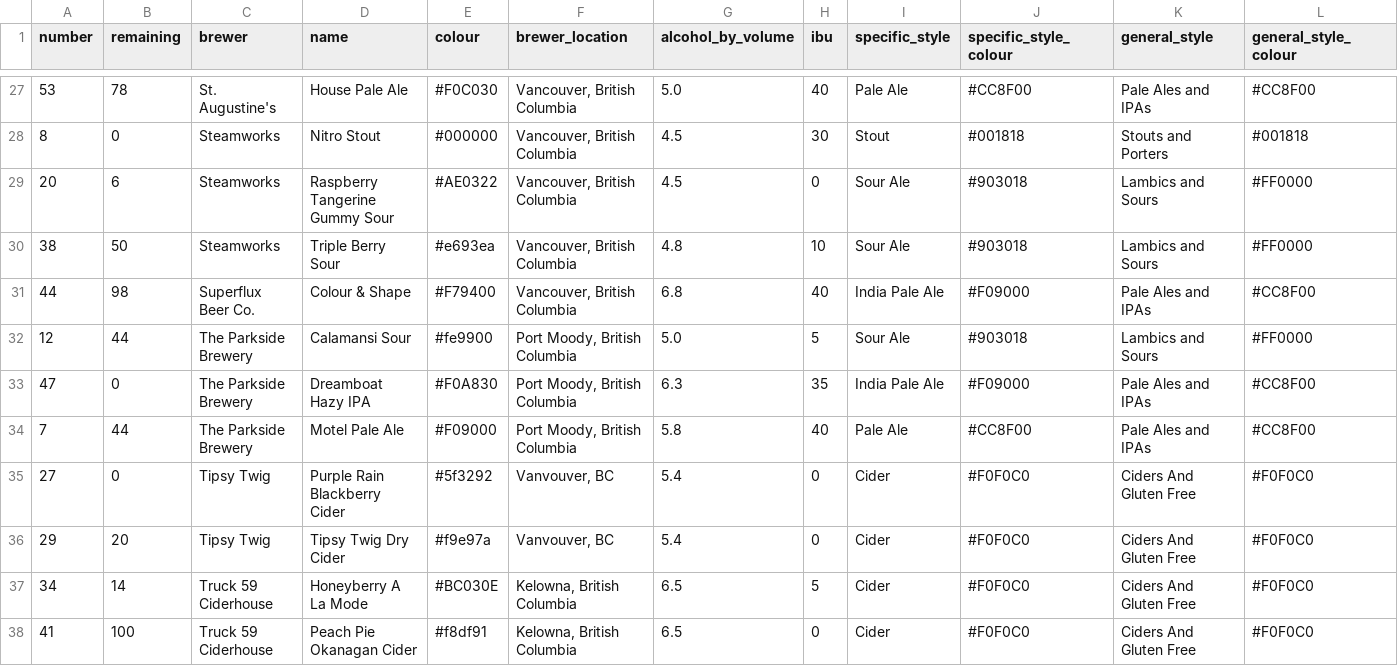
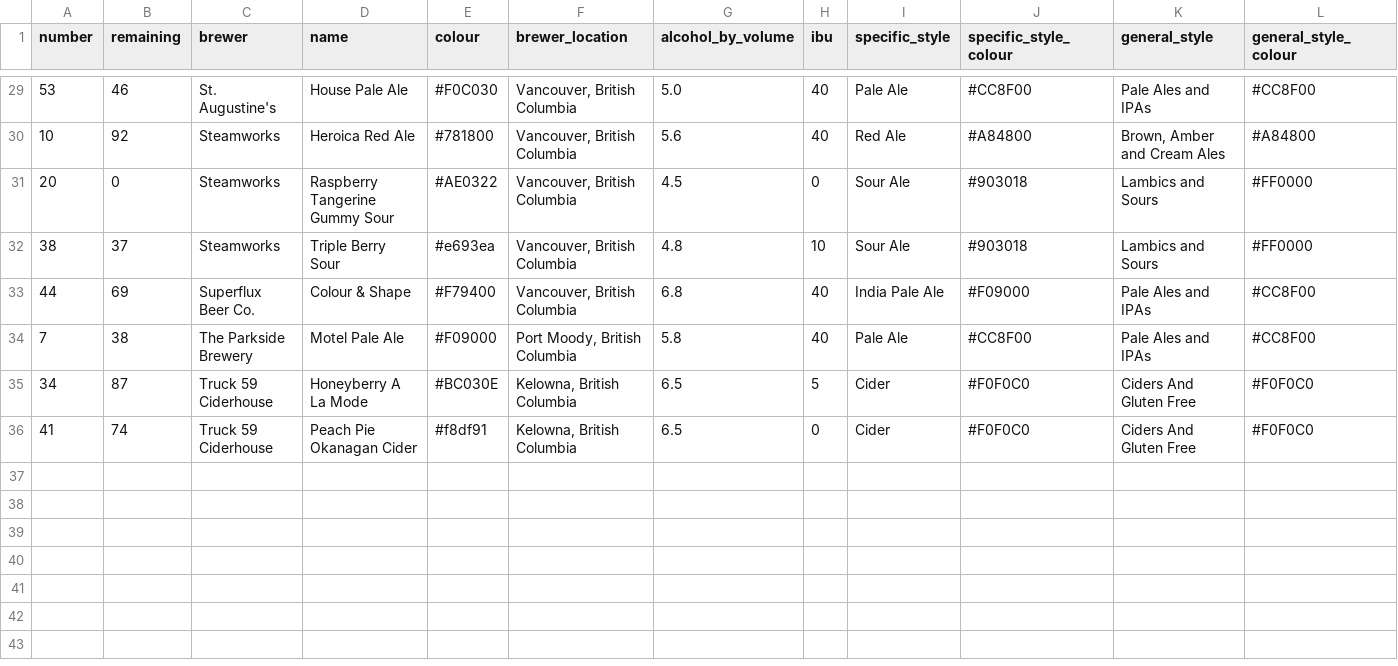
Before and after one commit to marcolussetti/staugustine-tap-history, a CSV file: staugustines_beers_v1.csv, drawn as a sheet; only a part is shown, gaps mark what is left out; removed rows and columns are numbered as before the commit, all else as after; rows hold the shown columns only; the diff covers the shown part only; the diff names each change by its address in the sheet, - before the commit and + after, or states it on an @@ line.

```diff
--- a/staugustines_beers_v1.csv
+++ b/staugustines_beers_v1.csv
-B29 (remaining): 78
+B29 (remaining): 46
-row 28: 8 | 0 | Steamworks | Nitro Stout | #000000 | Vancouver, British Columbia | 4.5 | 30 | Stout | #001818 | Stouts and Porters | #001818
+row 30: 10 | 92 | Steamworks | Heroica Red Ale | #781800 | Vancouver, British Columbia | 5.6 | 40 | Red Ale | #A84800 | Brown, Amber and Cream Ales | #A84800
-B31 (remaining): 6
+B31 (remaining): 0
-B32 (remaining): 50
+B32 (remaining): 37
-B33 (remaining): 98
+B33 (remaining): 69
-row 32: 12 | 44 | The Parkside Brewery | Calamansi Sour | #fe9900 | Port Moody, British Columbia | 5.0 | 5 | Sour Ale | #903018 | Lambics and Sours | #FF0000
-row 33: 47 | 0 | The Parkside Brewery | Dreamboat Hazy IPA | #F0A830 | Port Moody, British Columbia | 6.3 | 35 | India Pale Ale | #F09000 | Pale Ales and IPAs | #CC8F00
-B34 (remaining): 44
+B34 (remaining): 38
-row 35: 27 | 0 | Tipsy Twig | Purple Rain Blackberry Cider | #5f3292 | Vanvouver, BC | 5.4 | 0 | Cider | #F0F0C0 | Ciders And Gluten Free | #F0F0C0
-row 36: 29 | 20 | Tipsy Twig | Tipsy Twig Dry Cider | #f9e97a | Vanvouver, BC | 5.4 | 0 | Cider | #F0F0C0 | Ciders And Gluten Free | #F0F0C0
-B35 (remaining): 14
+B35 (remaining): 87
-B36 (remaining): 100
+B36 (remaining): 74
```
Also changed, not shown: 3 added rows, 1 removed row and 24 edited cells elsewhere in this file, 3 other files.
